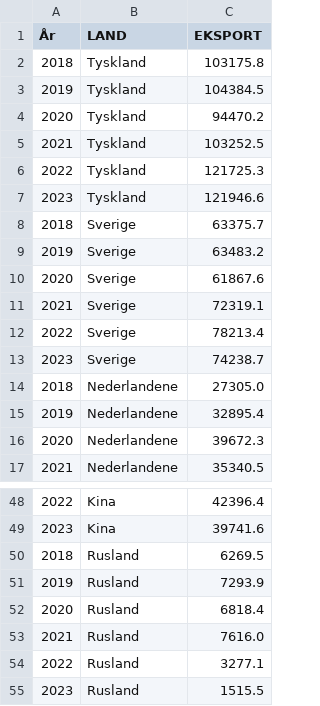
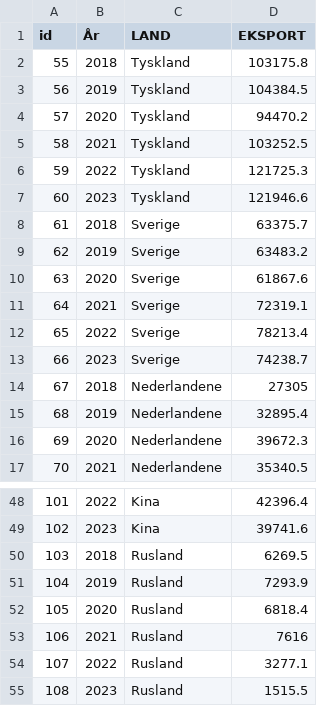
Before and after one commit to NikolajLovbjergR/Projekt-Gobal-Handel, a CSV file: DB/BarChart_eksport.csv, drawn as a sheet; only a part is shown, gaps mark what is left out; addresses are those after the commit; the diff names each change by its address in the sheet, - before the commit and + after, or states it on an @@ line.

```diff
--- a/DB/BarChart_eksport.csv
+++ b/DB/BarChart_eksport.csv
+column A (id), rows 2-17: 55 | 56 | 57 | 58 | 59 | 60 | 61 | 62 | 63 | 64 | 65 | 66 | 67 | 68 | 69 | 70; rows 48-55: 101 | 102 | 103 | 104 | 105 | 106 | 107 | 108
-D14 (EKSPORT): 27305.0
+D14 (EKSPORT): 27305
-D53 (EKSPORT): 7616.0
+D53 (EKSPORT): 7616
```
Also changed, not shown: DB/BarChart_import.csv.
